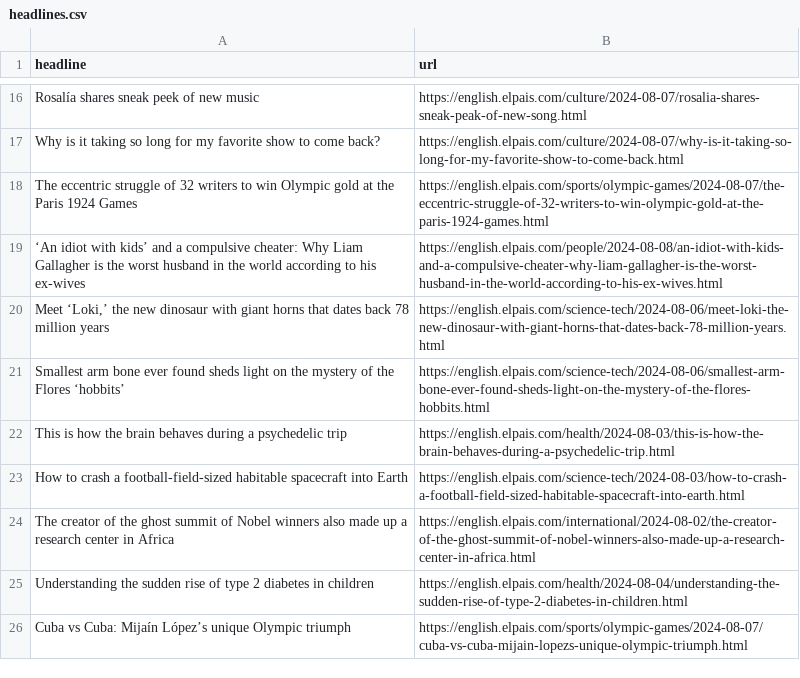
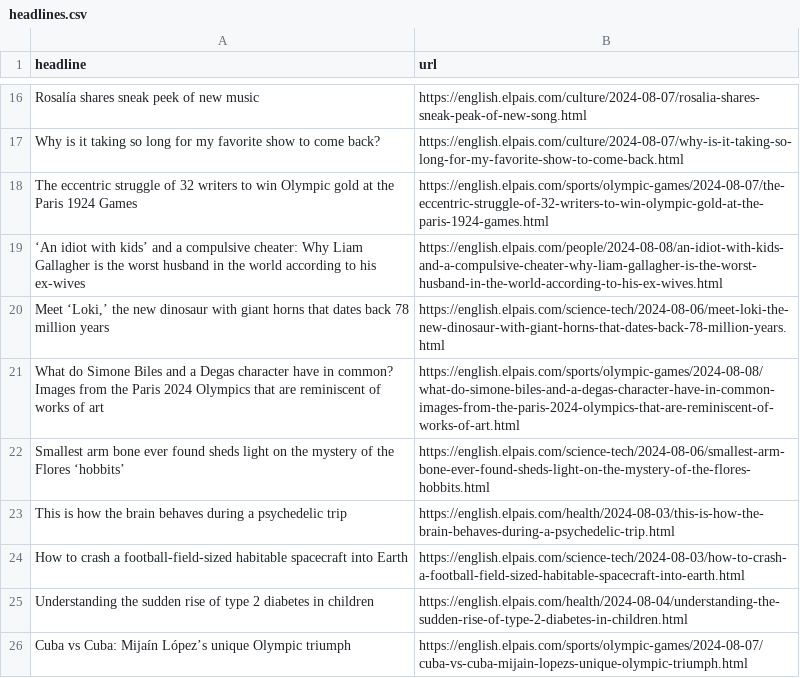
Before and after one commit to tako8888/auto-elparis, a CSV file: headlines.csv, drawn as a sheet; only a part is shown, gaps mark what is left out.

```diff
--- a/headlines.csv
+++ b/headlines.csv
@@ -20,2 +20,3 @@ The eccentric struggle of 32 writers to win Olympic gold at the Paris 1924 Games
 "Meet ‘Loki,’ the new dinosaur with giant horns that dates back 78 million years",https://english.elpais.com/science-tech/2024-08-06/meet-loki-the-new-dinosaur-with-giant-horns-that-dates-back-78-million-years.html
+What do Simone Biles and a Degas character have in common? Images from the Paris 2024 Olympics that are reminiscent of works of art,https://english.elpais.com/sports/olympic-games/2024-08-08/what-do-simone-biles-and-a-degas-character-have-in-common-images-from-the-paris-2024-olympics-that-are-reminiscent-of-works-of-art.html
 Smallest arm bone ever found sheds light on the mystery of the Flores ‘hobbits’ ,https://english.elpais.com/science-tech/2024-08-06/smallest-arm-bone-ever-found-sheds-light-on-the-mystery-of-the-flores-hobbits.html
@@ -23,3 +24,2 @@ This is how the brain behaves during a psychedelic trip,https://english.elpais.c
 How to crash a football-field-sized habitable spacecraft into Earth,https://english.elpais.com/science-tech/2024-08-03/how-to-crash-a-football-field-sized-habitable-spacecraft-into-earth.html
-The creator of the ghost summit of Nobel winners also made up a research center in Africa,https://english.elpais.com/international/2024-08-02/the-creator-of-the-ghost-summit-of-nobel-winners-also-made-up-a-research-center-in-africa.html
 Understanding the sudden rise of type 2 diabetes in children,https://english.elpais.com/health/2024-08-04/understanding-the-sudden-rise-of-type-2-diabetes-in-children.html
```
